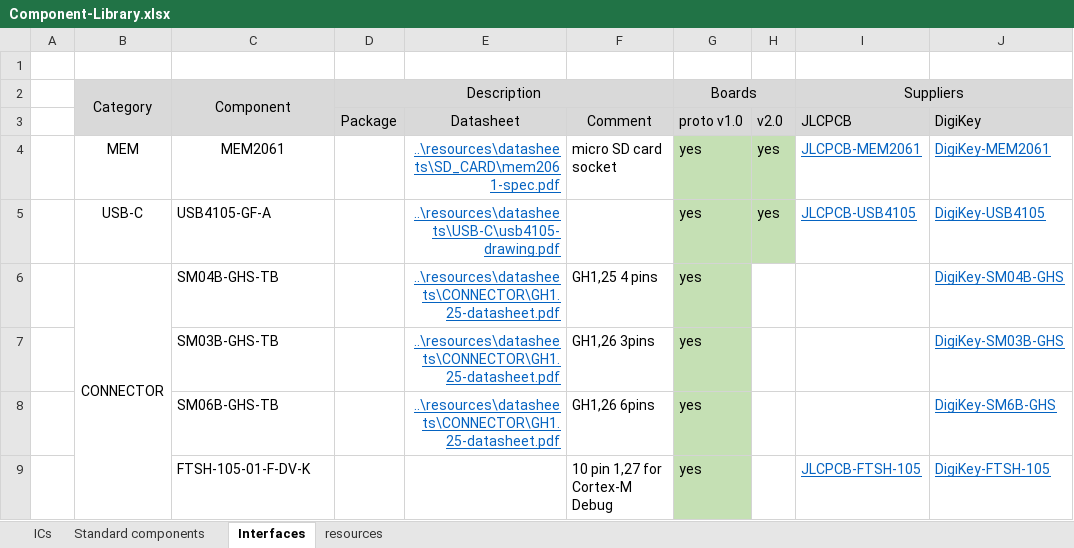
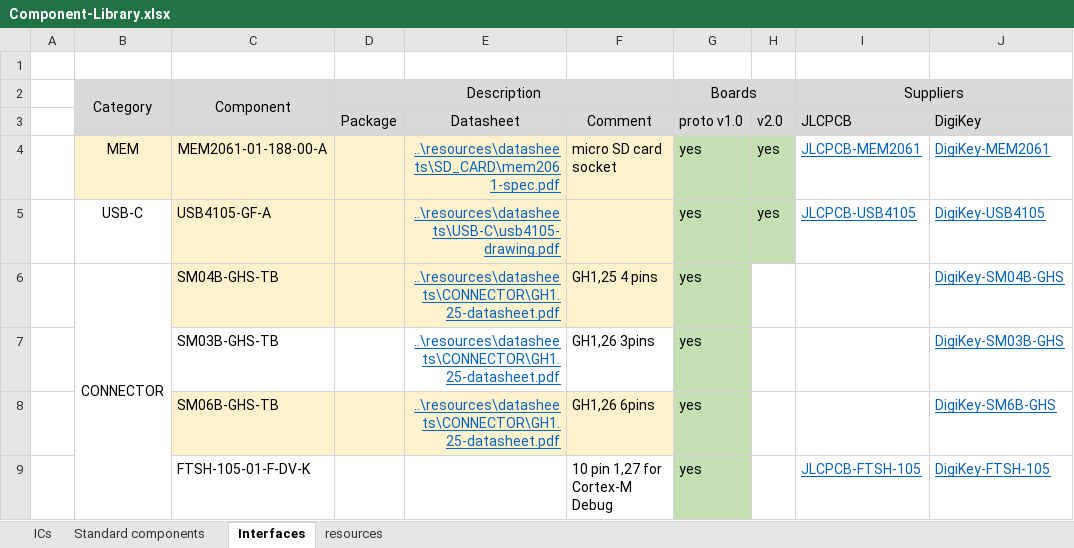
Before and after one commit to Bare-Metal-Foundry/Shirley-FC-Dev-Board, an Excel workbook: hardware/Component-Library.xlsx, sheet Interfaces, drawn as a sheet; values as stored, in another font and other column widths than the file's, no borders; conditional formats not drawn; the diff names each change by its address in the sheet, - before the commit and + after, or states it on an @@ line.

```diff
--- a/hardware/Component-Library.xlsx (sheet Interfaces)
+++ b/hardware/Component-Library.xlsx (sheet Interfaces)
-B4:F4 fill: none
+B4:F4 fill: #FFF2CC
-C4 (Component): MEM2061
+C4 (Component): MEM2061-01-188-00-A
-C5:F6 fill: none
+C5:F6 fill: #FFF2CC
-C8:F8 fill: none
+C8:F8 fill: #FFF2CC
```
Also changed, not shown: sheet Standard components, sheet ICs, 35 other files.
